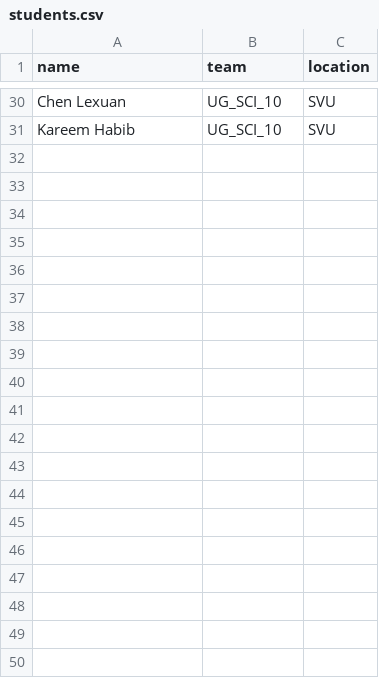
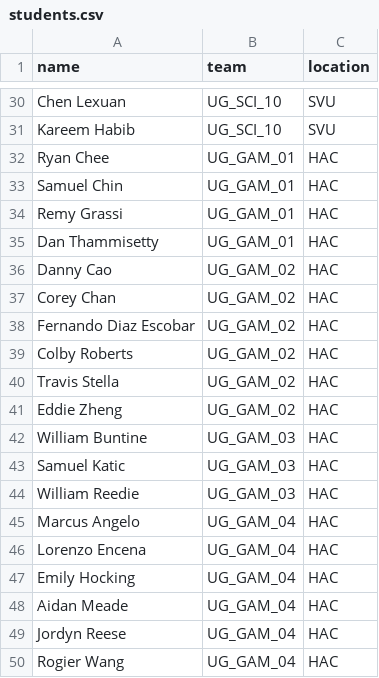
Before and after one commit to SwinCapEx/SwinCapEx.github.io, a CSV file: 2026S2/students.csv, drawn as a sheet; only a part is shown, gaps mark what is left out; the diff covers the shown part only; the diff names each change by its address in the sheet, - before the commit and + after, or states it on an @@ line.

Commit message:
2026S2: added GAM projects and students

```diff
--- a/2026S2/students.csv
+++ b/2026S2/students.csv
+row 32: Ryan Chee | UG_GAM_01 | HAC
+row 33: Samuel Chin | UG_GAM_01 | HAC
+row 34: Remy Grassi | UG_GAM_01 | HAC
+row 35: Dan Thammisetty | UG_GAM_01 | HAC
+row 36: Danny Cao | UG_GAM_02 | HAC
+row 37: Corey Chan | UG_GAM_02 | HAC
+row 38: Fernando Diaz Escobar | UG_GAM_02 | HAC
+row 39: Colby Roberts | UG_GAM_02 | HAC
+row 40: Travis Stella | UG_GAM_02 | HAC
+row 41: Eddie Zheng | UG_GAM_02 | HAC
+row 42: William Buntine | UG_GAM_03 | HAC
+row 43: Samuel Katic | UG_GAM_03 | HAC
+row 44: William Reedie | UG_GAM_03 | HAC
+row 45: Marcus Angelo | UG_GAM_04 | HAC
+row 46: Lorenzo Encena | UG_GAM_04 | HAC
+row 47: Emily Hocking | UG_GAM_04 | HAC
+row 48: Aidan Meade | UG_GAM_04 | HAC
+row 49: Jordyn Reese | UG_GAM_04 | HAC
+row 50: Rogier Wang | UG_GAM_04 | HAC
```
Also changed, not shown: 27 added rows elsewhere in this file, 2 other files.
